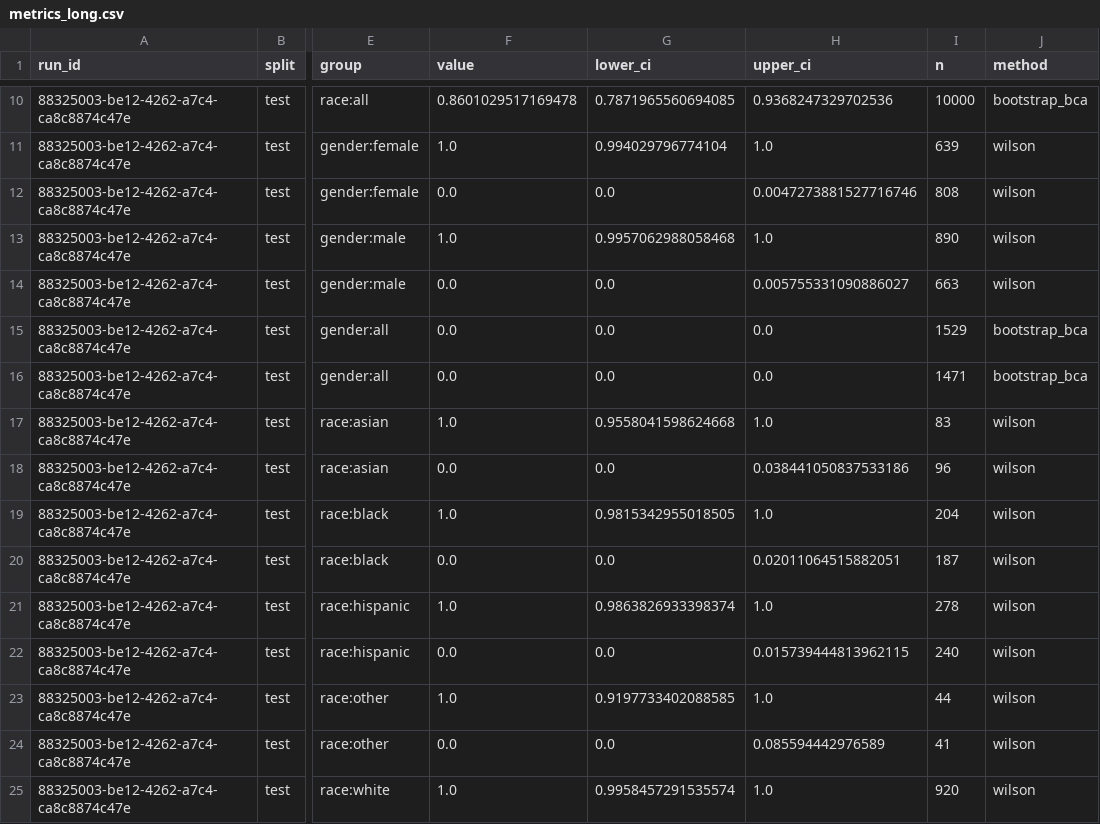
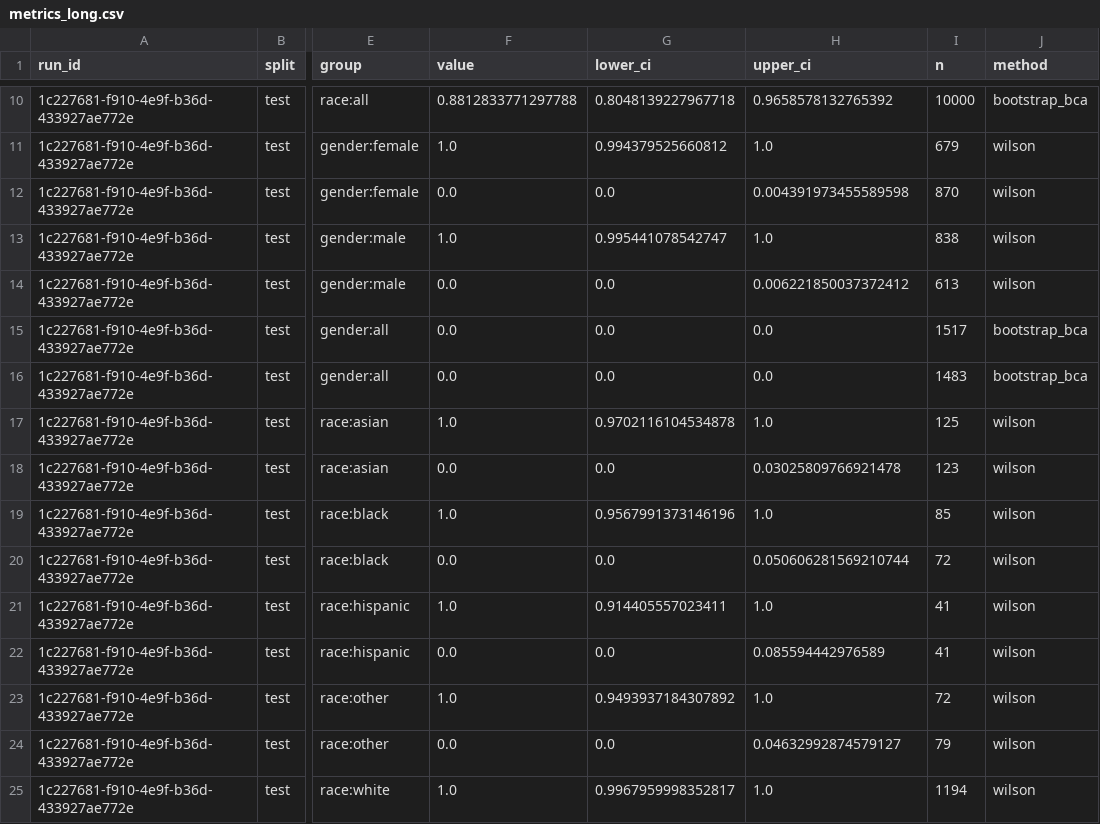
Before and after one commit to equilens-labs/fl-bsa-whitepaper, a CSV file: intake/metrics_long.csv, drawn as a sheet; only a part is shown, gaps mark what is left out; the diff covers the shown part only; the diff names each change by its address in the sheet, - before the commit and + after, or states it on an @@ line.

```diff
--- a/intake/metrics_long.csv
+++ b/intake/metrics_long.csv
-A10:A25 (run_id): 88325003-be12-4262-a7c4-ca8c8874c47e
+A10:A25 (run_id): 1c227681-f910-4e9f-b36d-433927ae772e
-F10 (value): 0.8601029517169478
+F10 (value): 0.8812833771297788
-G10 (lower_ci): 0.7871965560694085
+G10 (lower_ci): 0.8048139227967718
-H10 (upper_ci): 0.9368247329702536
+H10 (upper_ci): 0.9658578132765392
-G11 (lower_ci): 0.994029796774104
+G11 (lower_ci): 0.994379525660812
-I11 (n): 639
+I11 (n): 679
-H12 (upper_ci): 0.0047273881527716746
+H12 (upper_ci): 0.004391973455589598
-I12 (n): 808
+I12 (n): 870
-G13 (lower_ci): 0.9957062988058468
+G13 (lower_ci): 0.995441078542747
-I13 (n): 890
+I13 (n): 838
-H14 (upper_ci): 0.005755331090886027
+H14 (upper_ci): 0.006221850037372412
-I14 (n): 663
+I14 (n): 613
-I15 (n): 1529
+I15 (n): 1517
-I16 (n): 1471
+I16 (n): 1483
-G17 (lower_ci): 0.9558041598624668
+G17 (lower_ci): 0.9702116104534878
-I17 (n): 83
+I17 (n): 125
-H18 (upper_ci): 0.038441050837533186
+H18 (upper_ci): 0.03025809766921478
-I18 (n): 96
+I18 (n): 123
-G19 (lower_ci): 0.9815342955018505
+G19 (lower_ci): 0.9567991373146196
-I19 (n): 204
+I19 (n): 85
-H20 (upper_ci): 0.02011064515882051
+H20 (upper_ci): 0.050606281569210744
-I20 (n): 187
+I20 (n): 72
-G21 (lower_ci): 0.9863826933398374
+G21 (lower_ci): 0.914405557023411
-I21 (n): 278
+I21 (n): 41
-H22 (upper_ci): 0.015739444813962115
+H22 (upper_ci): 0.085594442976589
-I22 (n): 240
+I22 (n): 41
-G23 (lower_ci): 0.9197733402088585
+G23 (lower_ci): 0.9493937184307892
-I23 (n): 44
+I23 (n): 72
-H24 (upper_ci): 0.085594442976589
+H24 (upper_ci): 0.04632992874579127
-I24 (n): 41
+I24 (n): 79
-G25 (lower_ci): 0.9958457291535574
+G25 (lower_ci): 0.9967959998352817
-I25 (n): 920
+I25 (n): 1194
```
Also changed, not shown: 46 edited cells elsewhere in this file, intake/group_confusion.csv, intake/selection_rates.csv, 12 other files.
